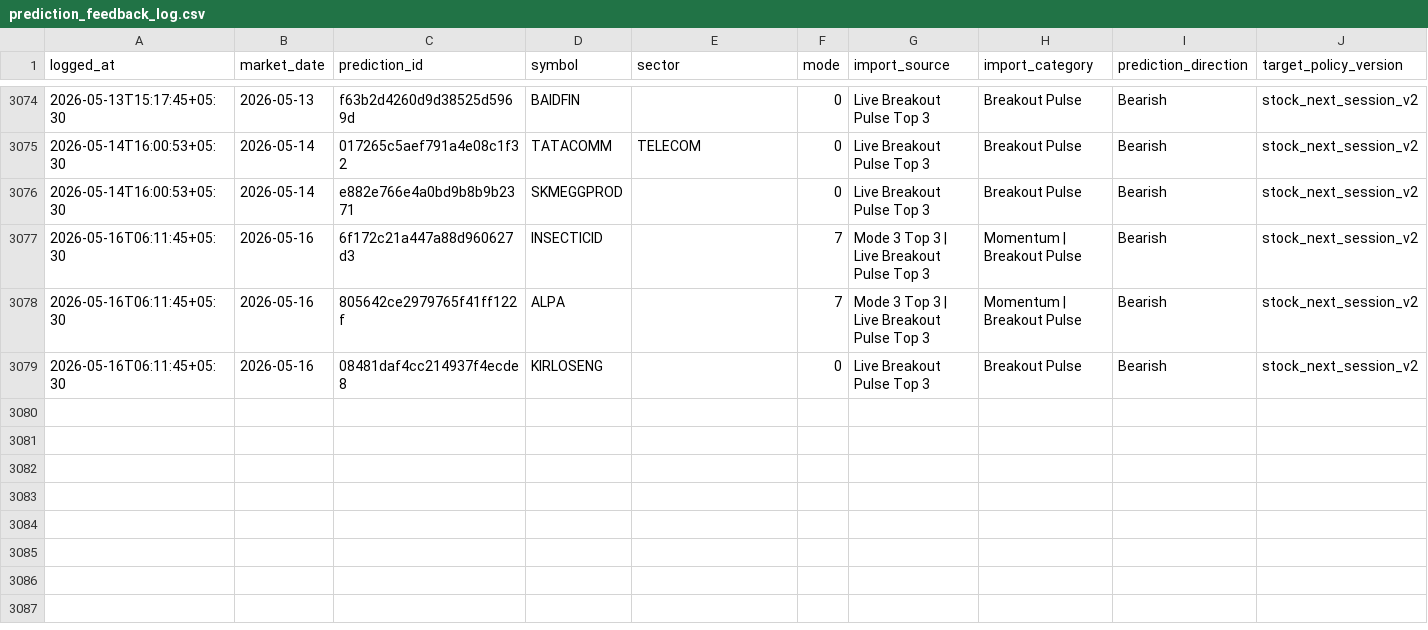
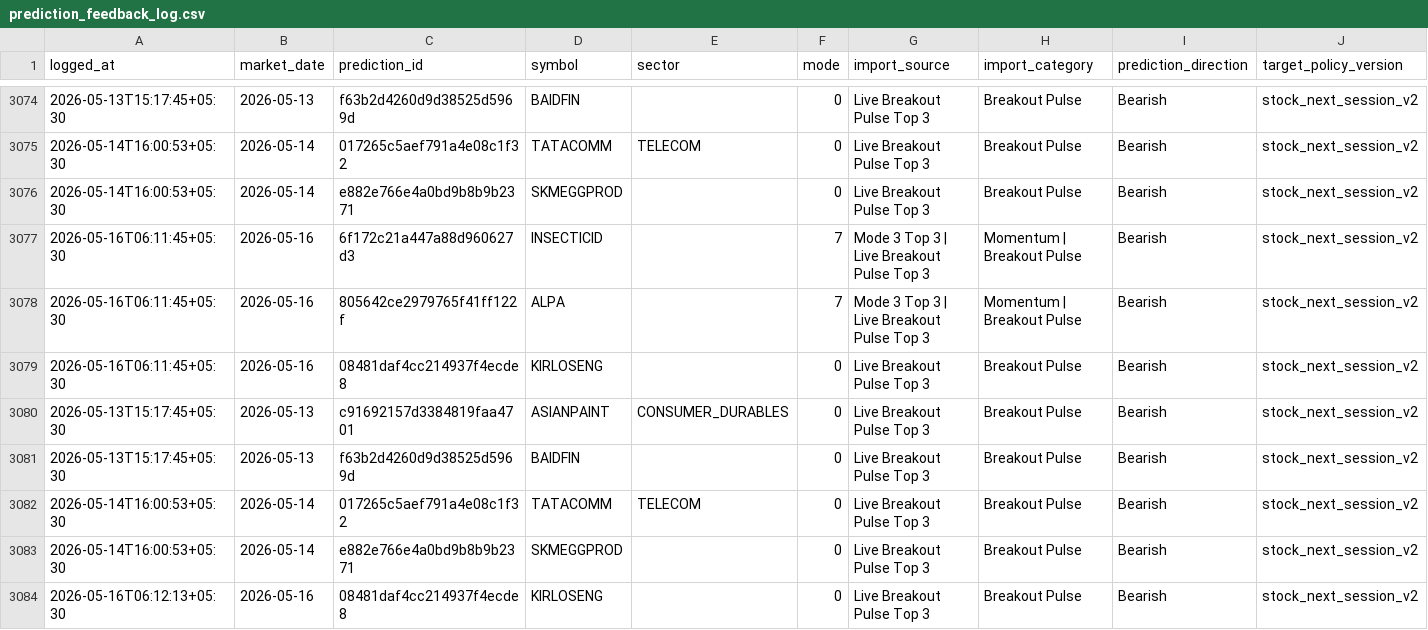
Before and after one commit to Hritvik69/nse-sentinel_MAX_, a CSV file: data/prediction_feedback_log.csv, drawn as a sheet; only a part is shown, gaps mark what is left out; rows hold the shown columns only; the diff names each change by its address in the sheet, - before the commit and + after, or states it on an @@ line.

Commit message:
auto: update data/prediction_feedback_log.csv

```diff
--- a/data/prediction_feedback_log.csv
+++ b/data/prediction_feedback_log.csv
+row 3080: 2026-05-13T15:17:45+05:30 | 2026-05-13 | c91692157d3384819faa4701 | ASIANPAINT | CONSUMER_DURABLES | 0 | Live Breakout Pulse Top 3 | Breakout Pulse | Bearish | stock_next_session_v2
+row 3081: 2026-05-13T15:17:45+05:30 | 2026-05-13 | f63b2d4260d9d38525d5969d | BAIDFIN |  | 0 | Live Breakout Pulse Top 3 | Breakout Pulse | Bearish | stock_next_session_v2
+row 3082: 2026-05-14T16:00:53+05:30 | 2026-05-14 | 017265c5aef791a4e08c1f32 | TATACOMM | TELECOM | 0 | Live Breakout Pulse Top 3 | Breakout Pulse | Bearish | stock_next_session_v2
+row 3083: 2026-05-14T16:00:53+05:30 | 2026-05-14 | e882e766e4a0bd9b8b9b2371 | SKMEGGPROD |  | 0 | Live Breakout Pulse Top 3 | Breakout Pulse | Bearish | stock_next_session_v2
+row 3084: 2026-05-16T06:12:13+05:30 | 2026-05-16 | 08481daf4cc214937f4ecde8 | KIRLOSENG |  | 0 | Live Breakout Pulse Top 3 | Breakout Pulse | Bearish | stock_next_session_v2
```
